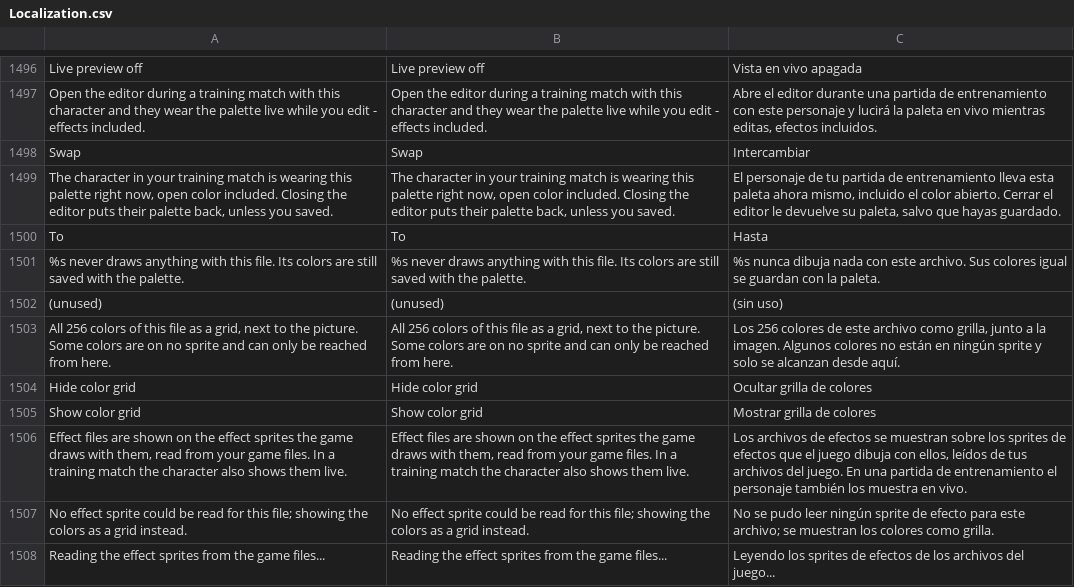
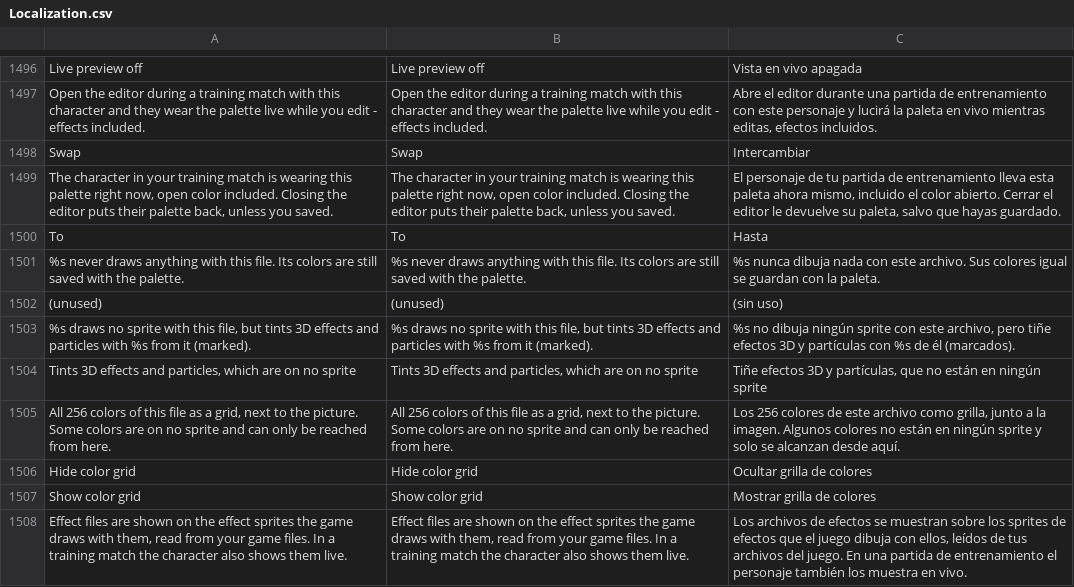
Before and after one commit to HaiKamDesu/BBCF-Improvement-Mod, a CSV file: resource/localization/Localization.csv, drawn as a sheet; only a part is shown, gaps mark what is left out; the shorter side is filled out with more unchanged rows; the diff names each change by its address in the sheet, - before the commit and + after, or states it on an @@ line.

Commit message:
Count effect palette files that only tint 3D effects as used
The palette editor marked a file "(unused)" when no sprite is drawn with it, but scripts
also read single colours from a file to tint 3D models and particles: setParticleColorFromPalette
(4047) and 21004 / 21009 / 23122, all through EntityGetPaletteColour (0x0057E0F0). Mai's
Effect 2 is only that (#002 is her charged-spear glow and the 2C/5C/Drive wind), and so is
Arakune's Effect 7.

The map tool now records those colour reads per file (map format v3, sprite data unchanged
for all 36 characters), EffectSheets exposes ColoursRead / FileIsUsed, and the editor opens
such files on the colour grid with a note and a dot on the entries that are read.
Scumplank's report; verified in-game: recolouring Mai's #002 turns the Drive wind green.

```diff
--- a/resource/localization/Localization.csv
+++ b/resource/localization/Localization.csv
+row 1503: %s draws no sprite with this file, but tints 3D effects and particles with %s from it (marked). | %s draws no sprite with this file, but tints 3D effects and particles with %s from it (marked). | %s no dibuja ningún sprite con este archivo, pero tiñe efectos 3D y partículas con %s de él (marcados).
+row 1504: Tints 3D effects and particles, which are on no sprite | Tints 3D effects and particles, which are on no sprite | Tiñe efectos 3D y partículas, que no están en ningún sprite
```
Also changed, not shown: 6 other files.
